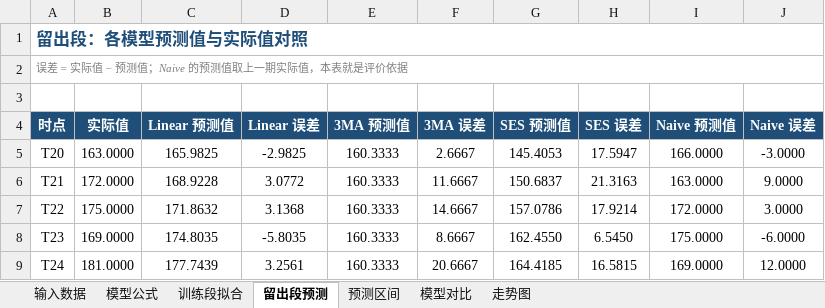
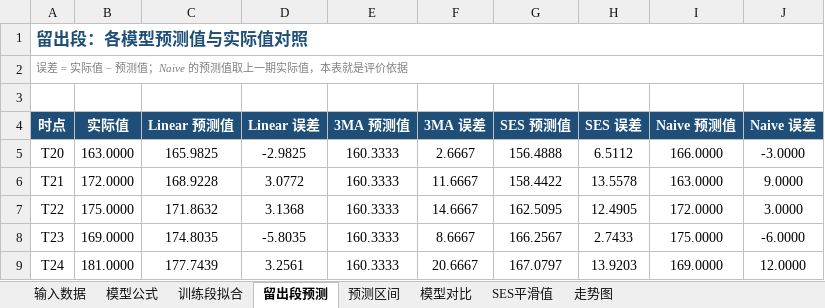
Before and after one commit to Yaccho52/AIexeercise1, an Excel workbook: ts_forecast_result.xlsx, sheet 留出段预测, drawn as a sheet; values as stored, in another font and other column widths than the file's, no borders; the diff names each change by its address in the sheet, - before the commit and + after, or states it on an @@ line.

```diff
--- a/ts_forecast_result.xlsx (sheet 留出段预测)
+++ b/ts_forecast_result.xlsx (sheet 留出段预测)
+sheet tab: SES平滑值
-G5 (SES 预测值): 145.4053
+G5 (SES 预测值): 156.4888
-H5 (SES 误差): 17.5947
+H5 (SES 误差): 6.5112
-G6 (SES 预测值): 150.6837
+G6 (SES 预测值): 158.4422
-H6 (SES 误差): 21.3163
+H6 (SES 误差): 13.5578
-G7 (SES 预测值): 157.0786
+G7 (SES 预测值): 162.5095
-H7 (SES 误差): 17.9214
+H7 (SES 误差): 12.4905
-G8 (SES 预测值): 162.4550
+G8 (SES 预测值): 166.2567
-H8 (SES 误差): 6.5450
+H8 (SES 误差): 2.7433
-G9 (SES 预测值): 164.4185
+G9 (SES 预测值): 167.0797
-H9 (SES 误差): 16.5815
+H9 (SES 误差): 13.9203
```
Also changed, not shown: sheet 训练段拟合, sheet 预测区间, sheet 模型对比, sheet 走势图, sheet 模型公式, 6 other files.
